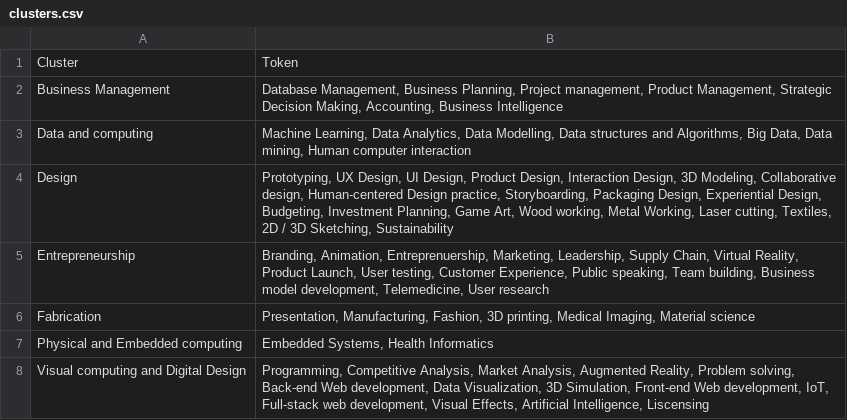
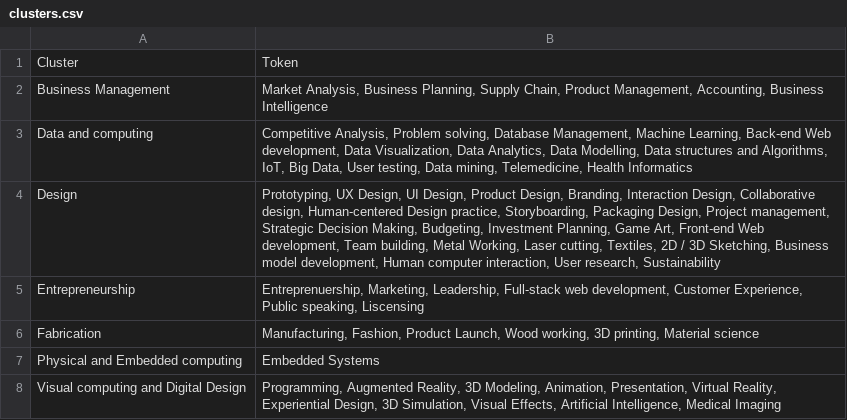
Before and after one commit to suryanarayanan21/Clustering, a CSV file: clusters.csv, drawn as a sheet.

Commit message:
New clusters

```diff
--- a/clusters.csv
+++ b/clusters.csv
@@ -1,8 +1,8 @@
 Cluster,Token
-Business Management,"Database Management, Business Planning, Project management, Product Management, Strategic Decision Making, Accounting, Business Intelligence"
-Data and computing,"Machine Learning, Data Analytics, Data Modelling, Data structures and Algorithms, Big Data, Data mining, Human computer interaction"
-Design,"Prototyping, UX Design, UI Design, Product Design, Interaction Design, 3D Modeling, Collaborative design, Human-centered Design practice, Storyboarding, Packaging Design, Experiential Design, Budgeting, Investment Planning, Game Art, Wood working, Metal Working, Laser cutting, Textiles, 2D / 3D Sketching, Sustainability"
-Entrepreneurship,"Branding, Animation, Entreprenuership, Marketing, Leadership, Supply Chain, Virtual Reality, Product Launch, User testing, Customer Experience, Public speaking, Team building, Business model development, Telemedicine, User research"
-Fabrication,"Presentation, Manufacturing, Fashion, 3D printing, Medical Imaging, Material science"
-Physical and Embedded computing,"Embedded Systems, Health Informatics"
-Visual computing and Digital Design,"Programming, Competitive Analysis, Market Analysis, Augmented Reality, Problem solving, Back-end Web development, Data Visualization, 3D Simulation, Front-end Web development, IoT, Full-stack web development, Visual Effects, Artificial Intelligence, Liscensing"
+Business Management,"Market Analysis, Business Planning, Supply Chain, Product Management, Accounting, Business Intelligence"
+Data and computing,"Competitive Analysis, Problem solving, Database Management, Machine Learning, Back-end Web development, Data Visualization, Data Analytics, Data Modelling, Data structures and Algorithms, IoT, Big Data, User testing, Data mining, Telemedicine, Health Informatics"
+Design,"Prototyping, UX Design, UI Design, Product Design, Branding, Interaction Design, Collaborative design, Human-centered Design practice, Storyboarding, Packaging Design, Project management, Strategic Decision Making, Budgeting, Investment Planning, Game Art, Front-end Web development, Team building, Metal Working, Laser cutting, Textiles, 2D / 3D Sketching, Business model development, Human computer interaction, User research, Sustainability"
+Entrepreneurship,"Entreprenuership, Marketing, Leadership, Full-stack web development, Customer Experience, Public speaking, Liscensing"
+Fabrication,"Manufacturing, Fashion, Product Launch, Wood working, 3D printing, Material science"
+Physical and Embedded computing,Embedded Systems
+Visual computing and Digital Design,"Programming, Augmented Reality, 3D Modeling, Animation, Presentation, Virtual Reality, Experiential Design, 3D Simulation, Visual Effects, Artificial Intelligence, Medical Imaging"
```
Also changed, not shown: distribution.csv, 1 other file.
